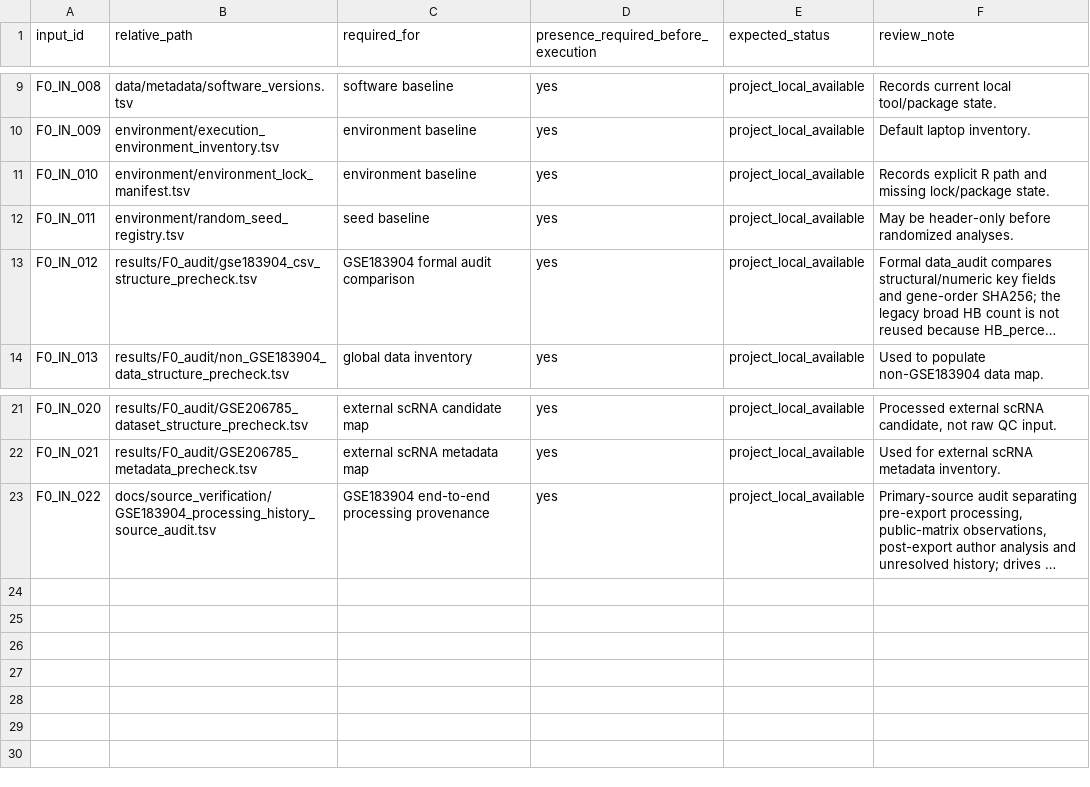
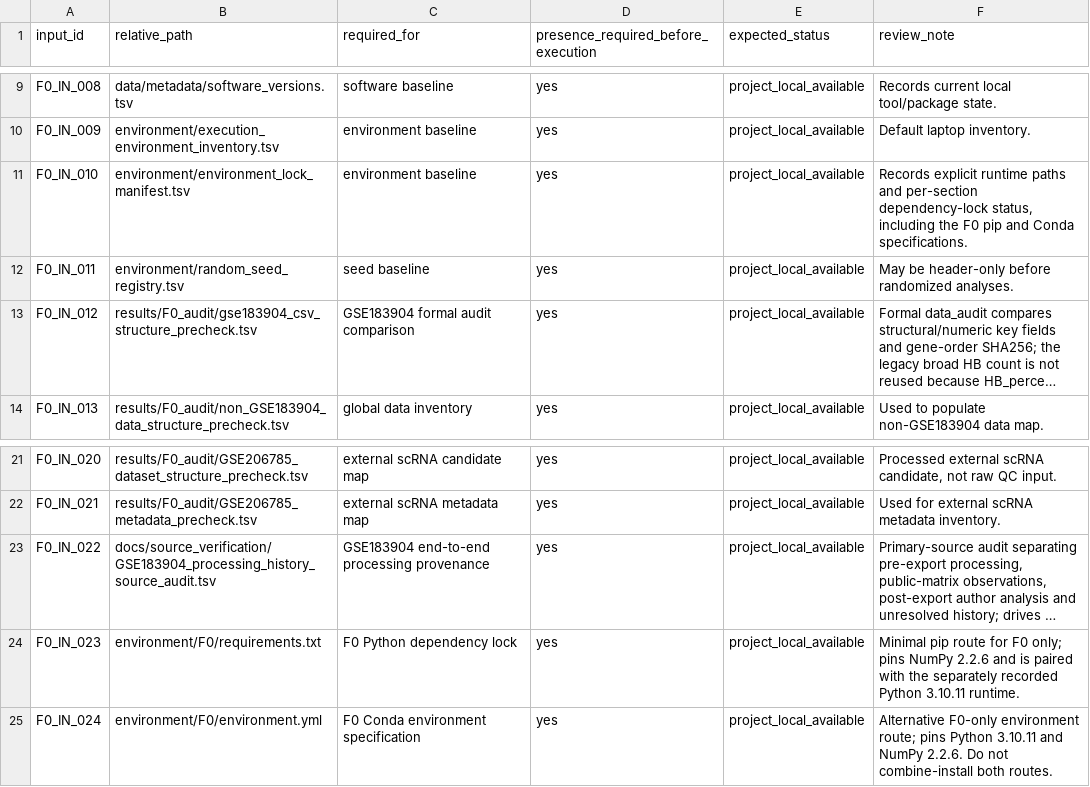
Before and after one commit to mushan2025/gc-mlmod-project, a TSV file: reports/environment_setup/F0_input_file_checklist.tsv, drawn as a sheet; only a part is shown, gaps mark what is left out; long unchanged cells end in …; the diff names each change by its address in the sheet, - before the commit and + after, or states it on an @@ line.

```diff
--- a/reports/environment_setup/F0_input_file_checklist.tsv
+++ b/reports/environment_setup/F0_input_file_checklist.tsv
-F11 (review_note): Records explicit R path and missing lock/package state.
+F11 (review_note): Records explicit runtime paths and per-section dependency-lock status, including the F0 pip and Conda specifications.
+row 24: F0_IN_023 | environment/F0/requirements.txt | F0 Python dependency lock | yes | project_local_available | Minimal pip route for F0 only; pins NumPy 2.2.6 and is paired with the separately recorded Python 3.10.11 runtime.
+row 25: F0_IN_024 | environment/F0/environment.yml | F0 Conda environment specification | yes | project_local_available | Alternative F0-only environment route; pins Python 3.10.11 and NumPy 2.2.6. Do not combine-install both routes.
```
Also changed, not shown: environment/environment_lock_manifest.tsv, reports/environment_setup/F0_execution_resource_assessment.tsv, 10 other files.
